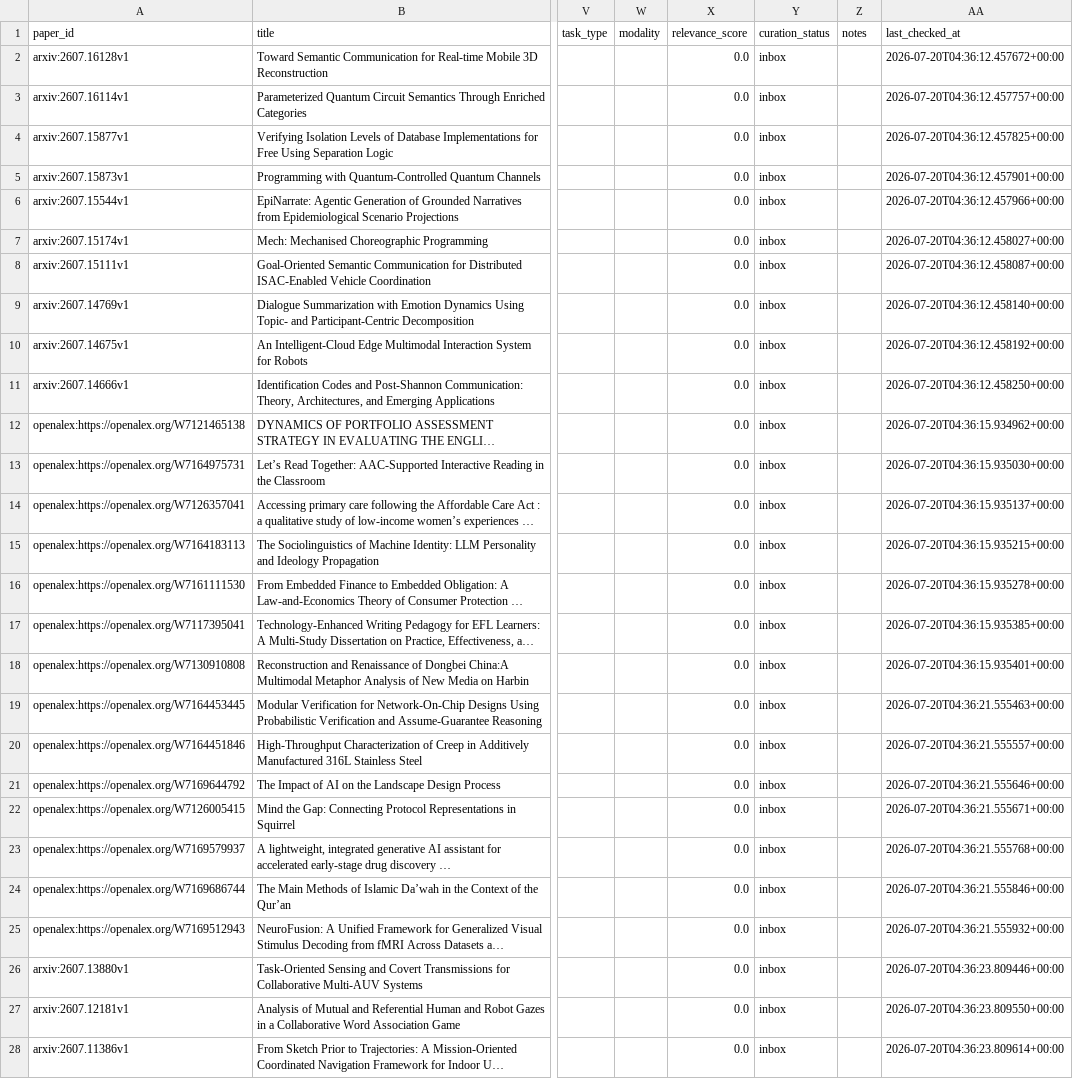
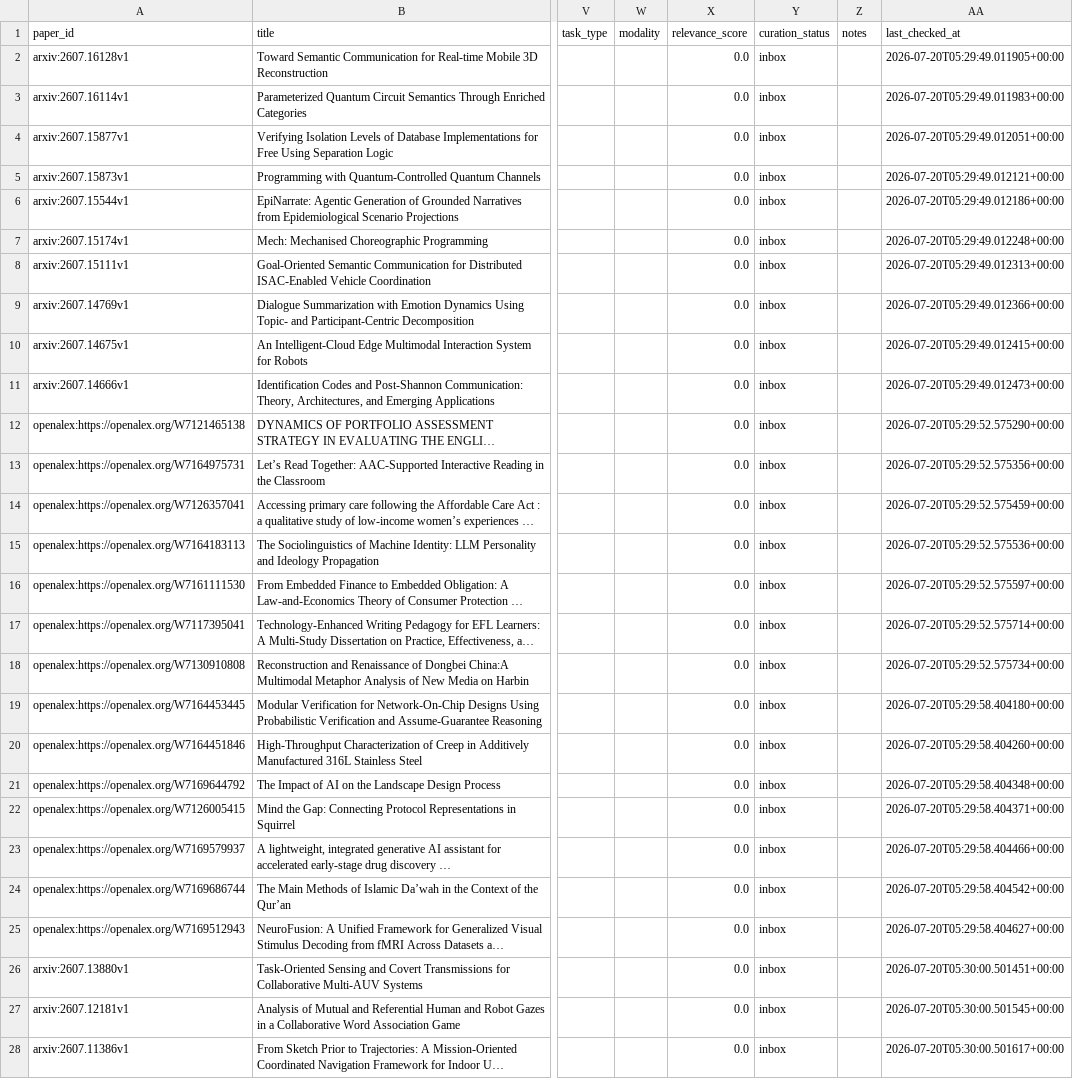
Before and after one commit to piaodaqiang/semantic-communication-paper-tracker, a CSV file: data/inbox/daily_inbox_20260720.csv, drawn as a sheet; only a part is shown, gaps mark what is left out; long unchanged cells end in …; the diff covers the shown part only; the diff names each change by its address in the sheet, - before the commit and + after, or states it on an @@ line.

```diff
--- a/data/inbox/daily_inbox_20260720.csv
+++ b/data/inbox/daily_inbox_20260720.csv
-AA2 (last_checked_at): 2026-07-20T04:36:12.457672+00:00
+AA2 (last_checked_at): 2026-07-20T05:29:49.011905+00:00
-AA3 (last_checked_at): 2026-07-20T04:36:12.457757+00:00
+AA3 (last_checked_at): 2026-07-20T05:29:49.011983+00:00
-AA4 (last_checked_at): 2026-07-20T04:36:12.457825+00:00
+AA4 (last_checked_at): 2026-07-20T05:29:49.012051+00:00
-AA5 (last_checked_at): 2026-07-20T04:36:12.457901+00:00
+AA5 (last_checked_at): 2026-07-20T05:29:49.012121+00:00
-AA6 (last_checked_at): 2026-07-20T04:36:12.457966+00:00
+AA6 (last_checked_at): 2026-07-20T05:29:49.012186+00:00
-AA7 (last_checked_at): 2026-07-20T04:36:12.458027+00:00
+AA7 (last_checked_at): 2026-07-20T05:29:49.012248+00:00
-AA8 (last_checked_at): 2026-07-20T04:36:12.458087+00:00
+AA8 (last_checked_at): 2026-07-20T05:29:49.012313+00:00
-AA9 (last_checked_at): 2026-07-20T04:36:12.458140+00:00
+AA9 (last_checked_at): 2026-07-20T05:29:49.012366+00:00
-AA10 (last_checked_at): 2026-07-20T04:36:12.458192+00:00
+AA10 (last_checked_at): 2026-07-20T05:29:49.012415+00:00
-AA11 (last_checked_at): 2026-07-20T04:36:12.458250+00:00
+AA11 (last_checked_at): 2026-07-20T05:29:49.012473+00:00
-AA12 (last_checked_at): 2026-07-20T04:36:15.934962+00:00
+AA12 (last_checked_at): 2026-07-20T05:29:52.575290+00:00
-AA13 (last_checked_at): 2026-07-20T04:36:15.935030+00:00
+AA13 (last_checked_at): 2026-07-20T05:29:52.575356+00:00
-AA14 (last_checked_at): 2026-07-20T04:36:15.935137+00:00
+AA14 (last_checked_at): 2026-07-20T05:29:52.575459+00:00
-AA15 (last_checked_at): 2026-07-20T04:36:15.935215+00:00
+AA15 (last_checked_at): 2026-07-20T05:29:52.575536+00:00
-AA16 (last_checked_at): 2026-07-20T04:36:15.935278+00:00
+AA16 (last_checked_at): 2026-07-20T05:29:52.575597+00:00
-AA17 (last_checked_at): 2026-07-20T04:36:15.935385+00:00
+AA17 (last_checked_at): 2026-07-20T05:29:52.575714+00:00
-AA18 (last_checked_at): 2026-07-20T04:36:15.935401+00:00
+AA18 (last_checked_at): 2026-07-20T05:29:52.575734+00:00
-AA19 (last_checked_at): 2026-07-20T04:36:21.555463+00:00
+AA19 (last_checked_at): 2026-07-20T05:29:58.404180+00:00
-AA20 (last_checked_at): 2026-07-20T04:36:21.555557+00:00
+AA20 (last_checked_at): 2026-07-20T05:29:58.404260+00:00
-AA21 (last_checked_at): 2026-07-20T04:36:21.555646+00:00
+AA21 (last_checked_at): 2026-07-20T05:29:58.404348+00:00
-AA22 (last_checked_at): 2026-07-20T04:36:21.555671+00:00
+AA22 (last_checked_at): 2026-07-20T05:29:58.404371+00:00
-AA23 (last_checked_at): 2026-07-20T04:36:21.555768+00:00
+AA23 (last_checked_at): 2026-07-20T05:29:58.404466+00:00
-AA24 (last_checked_at): 2026-07-20T04:36:21.555846+00:00
+AA24 (last_checked_at): 2026-07-20T05:29:58.404542+00:00
-AA25 (last_checked_at): 2026-07-20T04:36:21.555932+00:00
+AA25 (last_checked_at): 2026-07-20T05:29:58.404627+00:00
-AA26 (last_checked_at): 2026-07-20T04:36:23.809446+00:00
+AA26 (last_checked_at): 2026-07-20T05:30:00.501451+00:00
-AA27 (last_checked_at): 2026-07-20T04:36:23.809550+00:00
+AA27 (last_checked_at): 2026-07-20T05:30:00.501545+00:00
-AA28 (last_checked_at): 2026-07-20T04:36:23.809614+00:00
+AA28 (last_checked_at): 2026-07-20T05:30:00.501617+00:00
```
Also changed, not shown: 81 edited cells elsewhere in this file, 5 other files.
